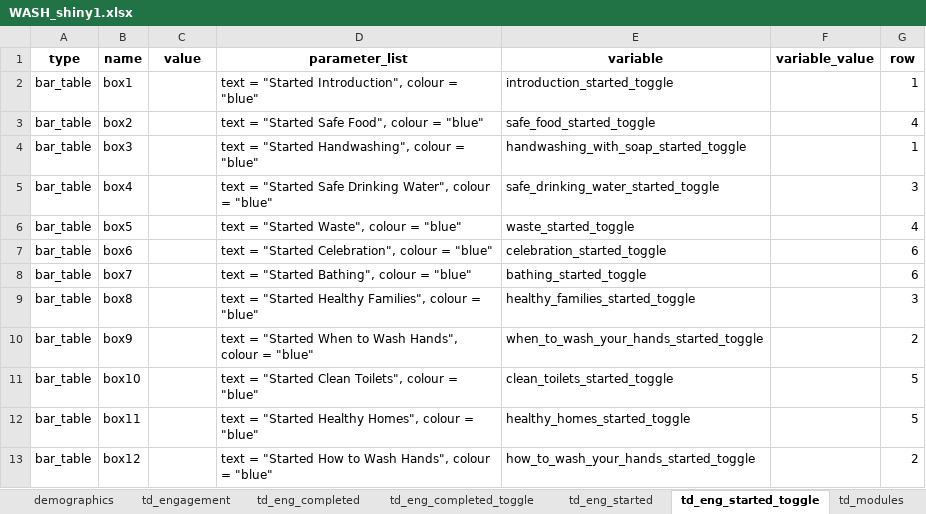
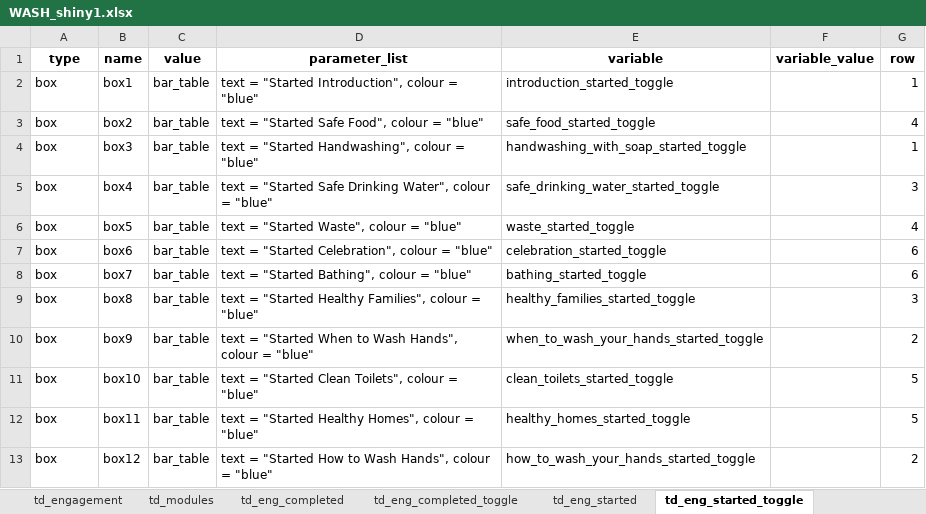
Before and after one commit to IDEMSInternational/ExcelToShiny, an Excel workbook: WASH_shiny1.xlsx, sheet td_eng_started_toggle, drawn as a sheet; values as stored, in another font and other column widths than the file's, no borders; the diff names each change by its address in the sheet, - before the commit and + after, or states it on an @@ line.

Commit message:
type == "box" implementation

```diff
--- a/WASH_shiny1.xlsx (sheet td_eng_started_toggle)
+++ b/WASH_shiny1.xlsx (sheet td_eng_started_toggle)
@@ sheet tab order changed: td_engagement | td_modules | td_eng_completed | td_eng_completed_toggle | td_eng_started | td_eng_started_toggle @@
-A2:A13 (type): bar_table
+A2:A13 (type): box
-C2:C13 (value): (empty)
+C2:C13 (value): bar_table
```
Also changed, not shown: sheet td_eng_completed_toggle, sheet td_eng_started, sheet td_eng_completed, sheet demographics, sheet td_modules_started, 3 other files.
